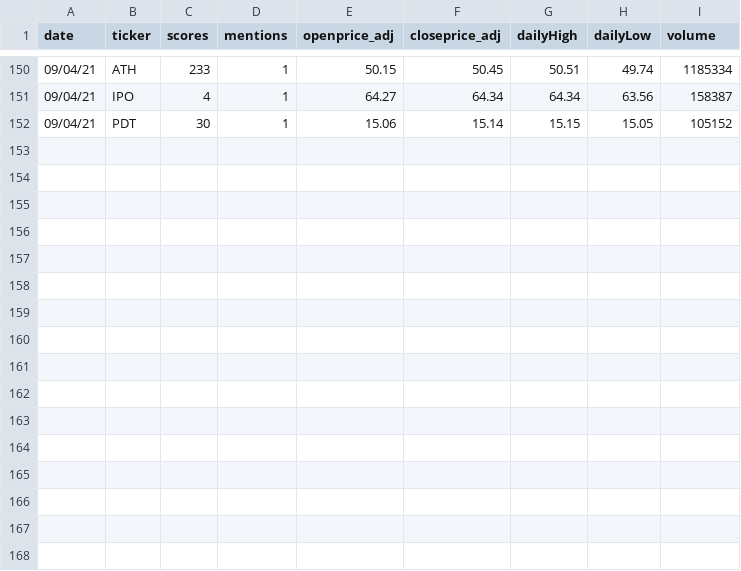
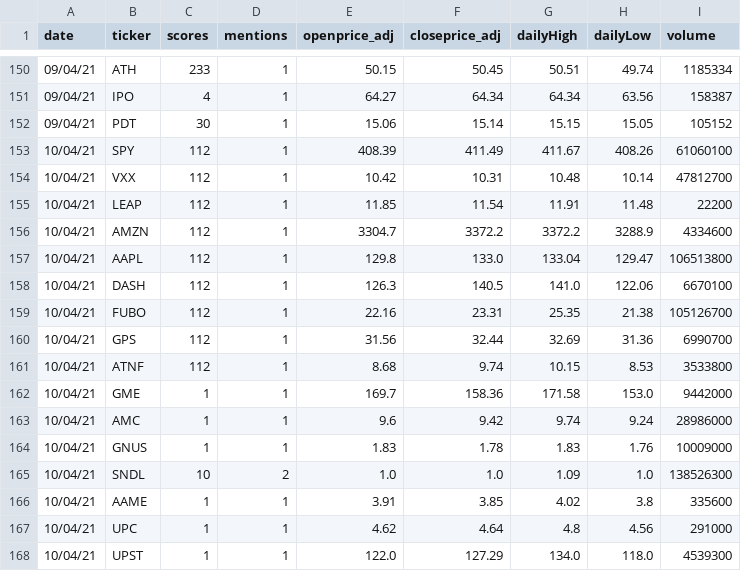
Before and after one commit to TheArcanePowers/RedditSearcher, a CSV file: src/redditsearcher/outputs/DayTrading.csv, drawn as a sheet; only a part is shown, gaps mark what is left out.

```diff
--- a/src/redditsearcher/outputs/DayTrading.csv
+++ b/src/redditsearcher/outputs/DayTrading.csv
@@ -152 +152,17 @@ date,ticker,scores,mentions,openprice_adj,closeprice_adj,dailyHigh,dailyLow,volu
 09/04/21,PDT,30,1,15.06,15.14,15.15,15.05,105152
+10/04/21,SPY,112,1,408.39,411.49,411.67,408.26,61060100
+10/04/21,VXX,112,1,10.42,10.31,10.48,10.14,47812700
+10/04/21,LEAP,112,1,11.85,11.54,11.91,11.48,22200
+10/04/21,AMZN,112,1,3304.7,3372.2,3372.2,3288.9,4334600
+10/04/21,AAPL,112,1,129.8,133.0,133.04,129.47,106513800
+10/04/21,DASH,112,1,126.3,140.5,141.0,122.06,6670100
+10/04/21,FUBO,112,1,22.16,23.31,25.35,21.38,105126700
+10/04/21,GPS,112,1,31.56,32.44,32.69,31.36,6990700
+10/04/21,ATNF,112,1,8.68,9.74,10.15,8.53,3533800
+10/04/21,GME,1,1,169.7,158.36,171.58,153.0,9442000
+10/04/21,AMC,1,1,9.6,9.42,9.74,9.24,28986000
+10/04/21,GNUS,1,1,1.83,1.78,1.83,1.76,10009000
+10/04/21,SNDL,10,2,1.0,1.0,1.09,1.0,138526300
+10/04/21,AAME,1,1,3.91,3.85,4.02,3.8,335600
+10/04/21,UPC,1,1,4.62,4.64,4.8,4.56,291000
+10/04/21,UPST,1,1,122.0,127.29,134.0,118.0,4539300
```
Also changed, not shown: src/redditsearcher/outputs/GME.csv, src/redditsearcher/outputs/StockMarket.csv, 4 other files.
